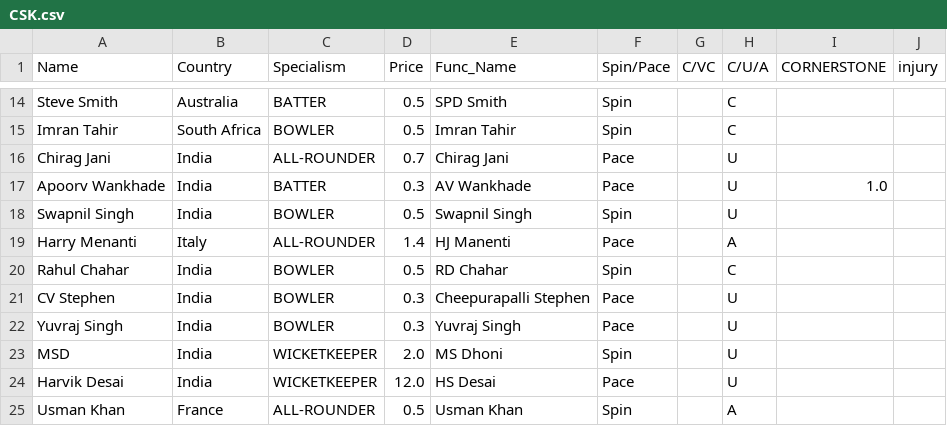
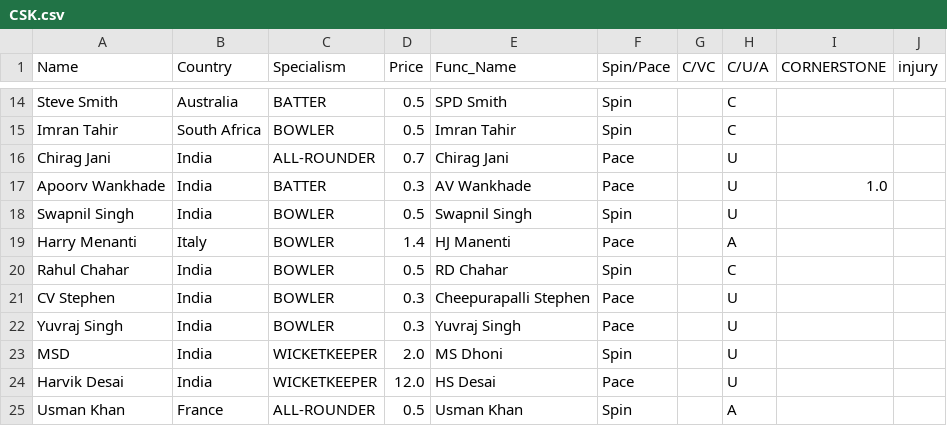
Before and after one commit to RoumyaDas/SPL, a CSV file: SPL/data/Squads/CSK.csv, drawn as a sheet; only a part is shown, gaps mark what is left out.

```diff
--- a/SPL/data/Squads/CSK.csv
+++ b/SPL/data/Squads/CSK.csv
@@ -18,3 +18,3 @@ Apoorv Wankhade,India,BATTER,0.3,AV Wankhade,Pace,,U,1.0,
 Swapnil Singh,India,BOWLER,0.5,Swapnil Singh,Spin,,U,,
-Harry Menanti,Italy,ALL-ROUNDER,1.4,HJ Manenti,Pace,,A,,
+Harry Menanti,Italy,BOWLER,1.4,HJ Manenti,Pace,,A,,
 Rahul Chahar,India,BOWLER,0.5,RD Chahar,Spin,,C,,
```
Also changed, not shown: SPL/data/Squads/GT.csv, SPL/data/Squads/KKR.csv, 5 other files.
